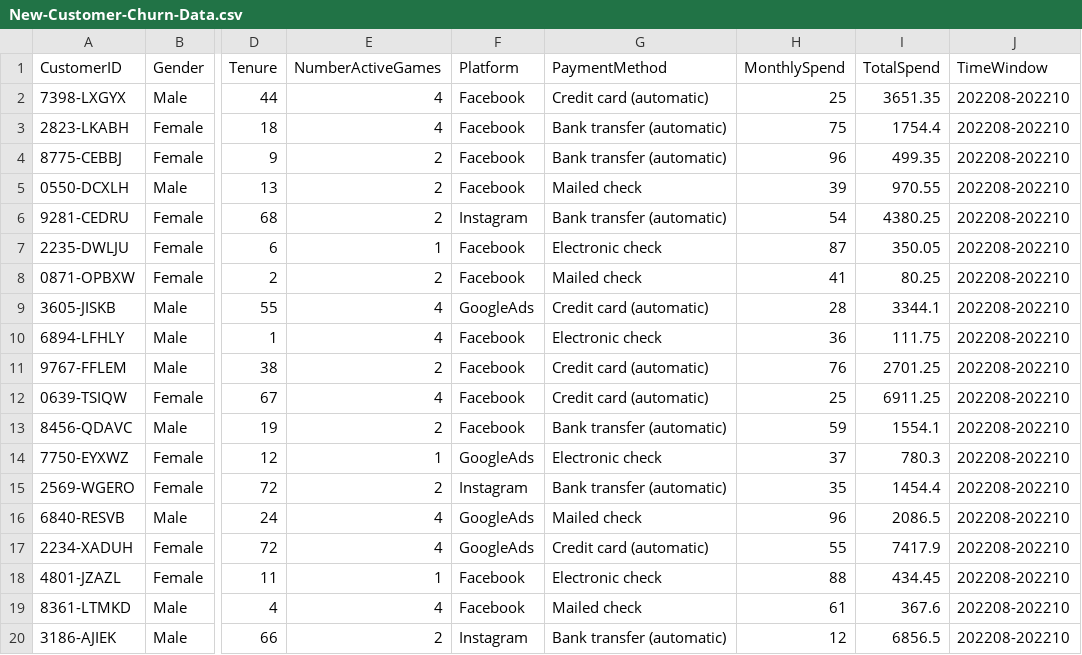
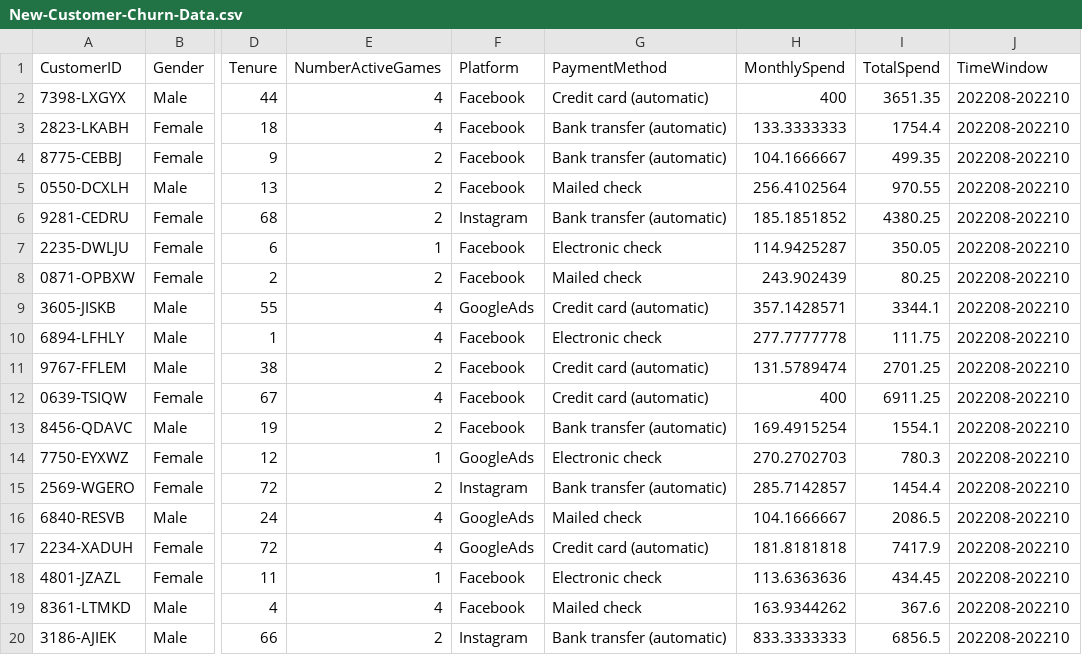
Before and after one commit to julie-nguyen-ds/churn-prediction-gaming, a CSV file: data/New-Customer-Churn-Data.csv, drawn as a sheet; only a part is shown, gaps mark what is left out; the diff names each change by its address in the sheet, - before the commit and + after, or states it on an @@ line.

Commit message:
Change data for logical spending

```diff
--- a/data/New-Customer-Churn-Data.csv
+++ b/data/New-Customer-Churn-Data.csv
-H2 (MonthlySpend): 25
+H2 (MonthlySpend): 400
-H3 (MonthlySpend): 75
+H3 (MonthlySpend): 133.3333333
-H4 (MonthlySpend): 96
+H4 (MonthlySpend): 104.1666667
-H5 (MonthlySpend): 39
+H5 (MonthlySpend): 256.4102564
-H6 (MonthlySpend): 54
+H6 (MonthlySpend): 185.1851852
-H7 (MonthlySpend): 87
+H7 (MonthlySpend): 114.9425287
-H8 (MonthlySpend): 41
+H8 (MonthlySpend): 243.902439
-H9 (MonthlySpend): 28
+H9 (MonthlySpend): 357.1428571
-H10 (MonthlySpend): 36
+H10 (MonthlySpend): 277.7777778
-H11 (MonthlySpend): 76
+H11 (MonthlySpend): 131.5789474
-H12 (MonthlySpend): 25
+H12 (MonthlySpend): 400
-H13 (MonthlySpend): 59
+H13 (MonthlySpend): 169.4915254
-H14 (MonthlySpend): 37
+H14 (MonthlySpend): 270.2702703
-H15 (MonthlySpend): 35
+H15 (MonthlySpend): 285.7142857
-H16 (MonthlySpend): 96
+H16 (MonthlySpend): 104.1666667
-H17 (MonthlySpend): 55
+H17 (MonthlySpend): 181.8181818
-H18 (MonthlySpend): 88
+H18 (MonthlySpend): 113.6363636
-H19 (MonthlySpend): 61
+H19 (MonthlySpend): 163.9344262
-H20 (MonthlySpend): 12
+H20 (MonthlySpend): 833.3333333
```
Also changed, not shown: 1 other file.
